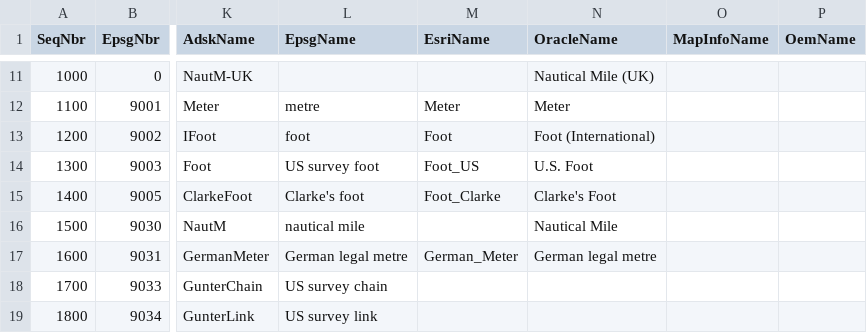
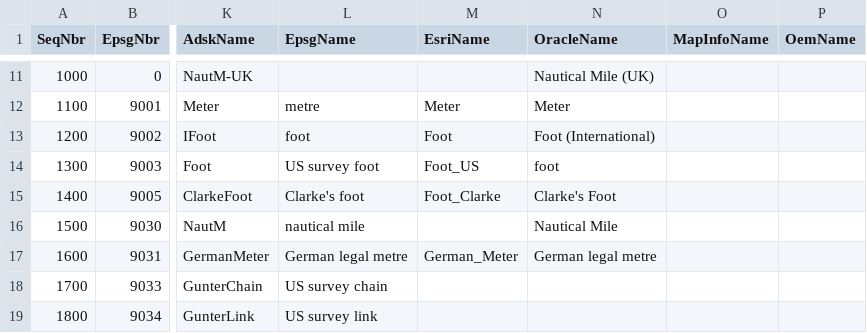
Before and after one commit to normanb/CS-Map, a CSV file: Data/LinearUnitKeyNameMap.csv, drawn as a sheet; only a part is shown, gaps mark what is left out; the diff names each change by its address in the sheet, - before the commit and + after, or states it on an @@ line.

Commit message:
CS-MAP Trac Ticket #110
It appears that in Oracle 10 the linear unit name for the US Survey Foot was changed to "foot" and this change was not picked up on.  Thius submission changes the Oracle 10 (and later) WKT name for the US Survey Linear unit from "U. S. Foot" to plain old 'foot".



git-svn-id: https://svn.osgeo.org/metacrs/csmap/trunk/CsMapDev@2087 4e78687f-474d-0410-85f9-8d5e500ac6b2

```diff
--- a/Data/LinearUnitKeyNameMap.csv
+++ b/Data/LinearUnitKeyNameMap.csv
-N14 (OracleName): U.S. Foot
+N14 (OracleName): foot
```
Also changed, not shown: 1 other file.
